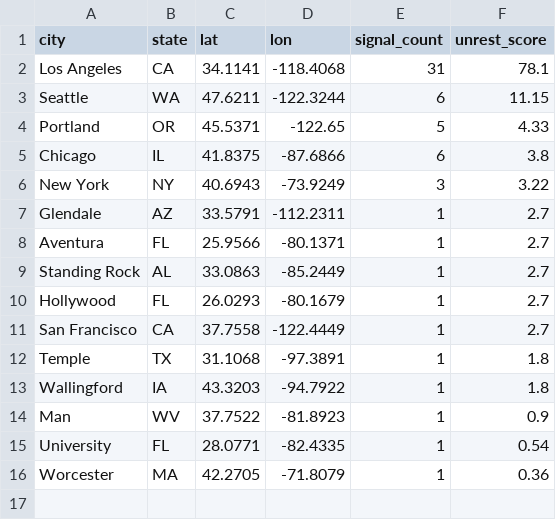
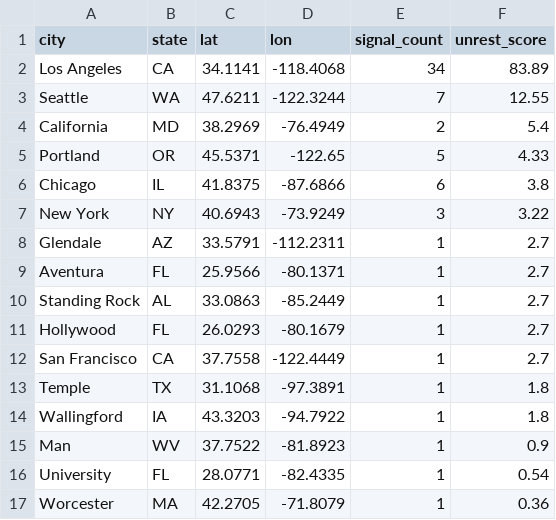
Before and after one commit to jeetb/civil-unrest-tracker, a CSV file: data/final/unrest_scores_168h.csv, drawn as a sheet.

```diff
--- a/data/final/unrest_scores_168h.csv
+++ b/data/final/unrest_scores_168h.csv
@@ -1,4 +1,5 @@
 city,state,lat,lon,signal_count,unrest_score
-Los Angeles,CA,34.1141,-118.4068,31,78.1
-Seattle,WA,47.6211,-122.3244,6,11.15
+Los Angeles,CA,34.1141,-118.4068,34,83.89
+Seattle,WA,47.6211,-122.3244,7,12.55
+California,MD,38.2969,-76.4949,2,5.4
 Portland,OR,45.5371,-122.65,5,4.33
```
Also changed, not shown: data/final/unrest_scores_24h.csv, data/final/unrest_scores_48h.csv, 2 other files.
